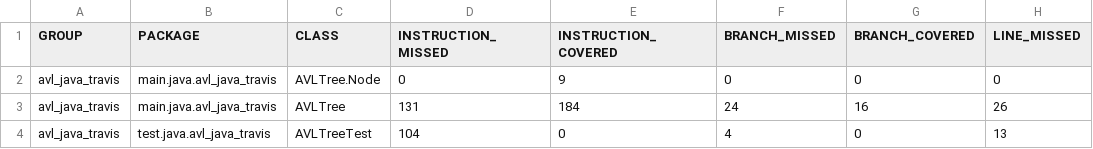
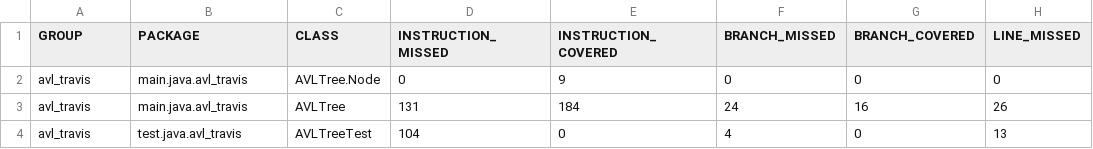
Before and after one commit to gptshubham595/avl_java_travis_cli, a CSV file: target/site/jacoco/jacoco.csv, drawn as a sheet; only a part is shown; the diff names each change by its address in the sheet, - before the commit and + after, or states it on an @@ line.

```diff
--- a/target/site/jacoco/jacoco.csv
+++ b/target/site/jacoco/jacoco.csv
-A2:A4 (GROUP): avl_java_travis
+A2:A4 (GROUP): avl_travis
-B2:B3 (PACKAGE): main.java.avl_java_travis
+B2:B3 (PACKAGE): main.java.avl_travis
-B4 (PACKAGE): test.java.avl_java_travis
+B4 (PACKAGE): test.java.avl_travis
```
Also changed, not shown: 24 other files.
